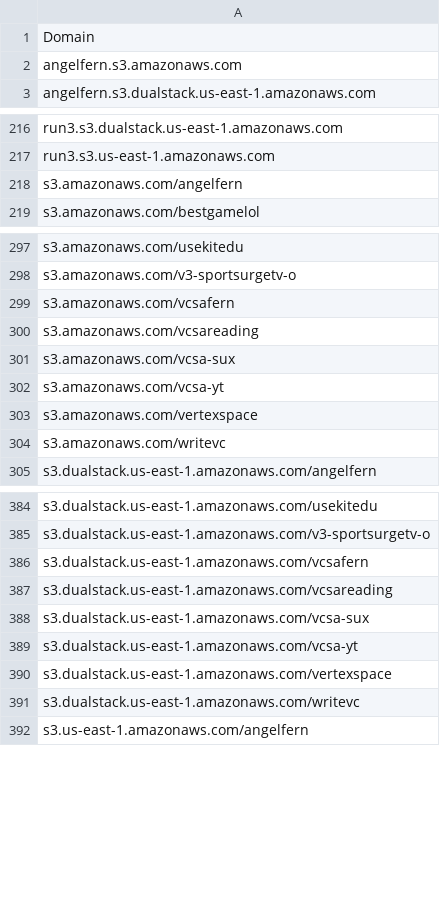
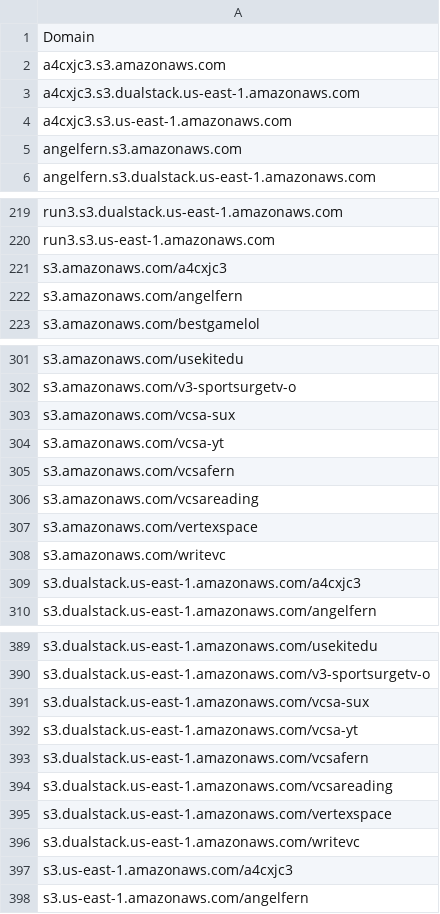
Before and after one commit to 1NobleCyber/ThreatFeed, a CSV file: S3_WebProxies/raw.csv, drawn as a sheet; only a part is shown, gaps mark what is left out; the diff covers the shown part only.

Commit message:
Add 6 new proxy domains

```diff
--- a/S3_WebProxies/raw.csv
+++ b/S3_WebProxies/raw.csv
@@ -1,2 +1,5 @@
 Domain
+a4cxjc3.s3.amazonaws.com
+a4cxjc3.s3.dualstack.us-east-1.amazonaws.com
+a4cxjc3.s3.us-east-1.amazonaws.com
 angelfern.s3.amazonaws.com
@@ -217,2 +220,3 @@ run3.s3.dualstack.us-east-1.amazonaws.com
 run3.s3.us-east-1.amazonaws.com
+s3.amazonaws.com/a4cxjc3
 s3.amazonaws.com/angelfern
@@ -298,8 +302,9 @@ s3.amazonaws.com/usekitedu
 s3.amazonaws.com/v3-sportsurgetv-o
+s3.amazonaws.com/vcsa-sux
+s3.amazonaws.com/vcsa-yt
 s3.amazonaws.com/vcsafern
 s3.amazonaws.com/vcsareading
-s3.amazonaws.com/vcsa-sux
-s3.amazonaws.com/vcsa-yt
 s3.amazonaws.com/vertexspace
 s3.amazonaws.com/writevc
+s3.dualstack.us-east-1.amazonaws.com/a4cxjc3
 s3.dualstack.us-east-1.amazonaws.com/angelfern
@@ -385,8 +390,9 @@ s3.dualstack.us-east-1.amazonaws.com/usekitedu
 s3.dualstack.us-east-1.amazonaws.com/v3-sportsurgetv-o
+s3.dualstack.us-east-1.amazonaws.com/vcsa-sux
+s3.dualstack.us-east-1.amazonaws.com/vcsa-yt
 s3.dualstack.us-east-1.amazonaws.com/vcsafern
 s3.dualstack.us-east-1.amazonaws.com/vcsareading
-s3.dualstack.us-east-1.amazonaws.com/vcsa-sux
-s3.dualstack.us-east-1.amazonaws.com/vcsa-yt
 s3.dualstack.us-east-1.amazonaws.com/vertexspace
 s3.dualstack.us-east-1.amazonaws.com/writevc
+s3.us-east-1.amazonaws.com/a4cxjc3
 s3.us-east-1.amazonaws.com/angelfern
```
Also changed, not shown: 8 moved rows elsewhere in this file.
